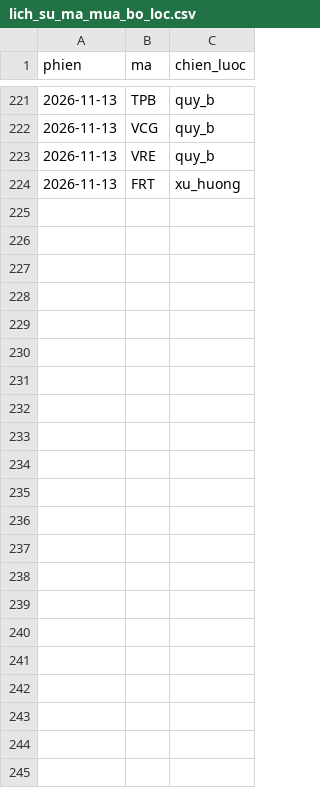
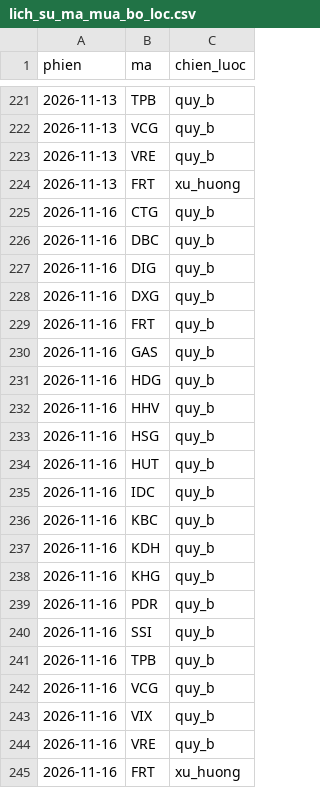
Before and after one commit to mihhle2006-beep/canh-bao-mua, a CSV file: lich_su_ma_mua_bo_loc.csv, drawn as a sheet; only a part is shown, gaps mark what is left out.

```diff
--- a/lich_su_ma_mua_bo_loc.csv
+++ b/lich_su_ma_mua_bo_loc.csv
@@ -224 +224,22 @@ phien,ma,chien_luoc
 2026-11-13,FRT,xu_huong
+2026-11-16,CTG,quy_b
+2026-11-16,DBC,quy_b
+2026-11-16,DIG,quy_b
+2026-11-16,DXG,quy_b
+2026-11-16,FRT,quy_b
+2026-11-16,GAS,quy_b
+2026-11-16,HDG,quy_b
+2026-11-16,HHV,quy_b
+2026-11-16,HSG,quy_b
+2026-11-16,HUT,quy_b
+2026-11-16,IDC,quy_b
+2026-11-16,KBC,quy_b
+2026-11-16,KDH,quy_b
+2026-11-16,KHG,quy_b
+2026-11-16,PDR,quy_b
+2026-11-16,SSI,quy_b
+2026-11-16,TPB,quy_b
+2026-11-16,VCG,quy_b
+2026-11-16,VIX,quy_b
+2026-11-16,VRE,quy_b
+2026-11-16,FRT,xu_huong
```
Also changed, not shown: 1 other file.
